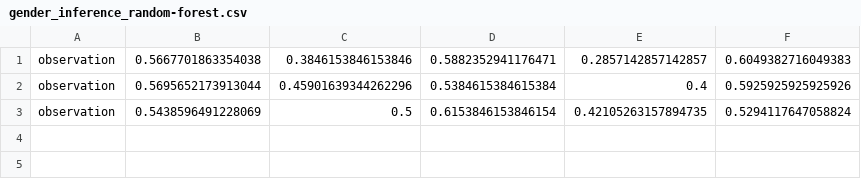
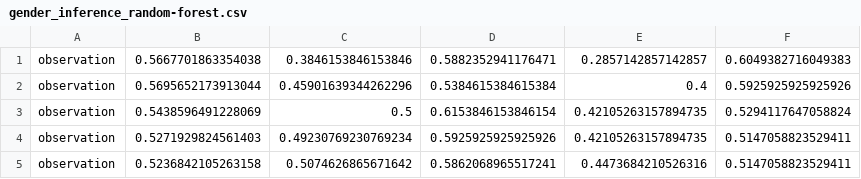
Before and after one commit to marinimau/privacy_and_fairness_in_recsys, a CSV file: results/lastfm1k/gender_inference_random-forest.csv, drawn as a sheet.

```diff
--- a/results/lastfm1k/gender_inference_random-forest.csv
+++ b/results/lastfm1k/gender_inference_random-forest.csv
@@ -3 +3,3 @@ observation,0.5695652173913044,0.45901639344262296,0.5384615384615384,0.4,0.5925
 observation,0.5438596491228069,0.5,0.6153846153846154,0.42105263157894735,0.5294117647058824
+observation,0.5271929824561403,0.49230769230769234,0.5925925925925926,0.42105263157894735,0.5147058823529411
+observation,0.5236842105263158,0.5074626865671642,0.5862068965517241,0.4473684210526316,0.5147058823529411
```
Also changed, not shown: results/lastfm1k/gender_inference_logistic-regression.csv, 7 other files.
